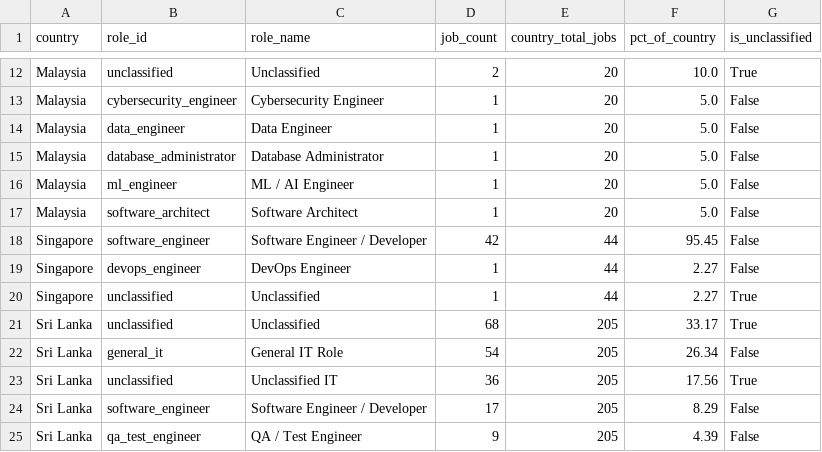
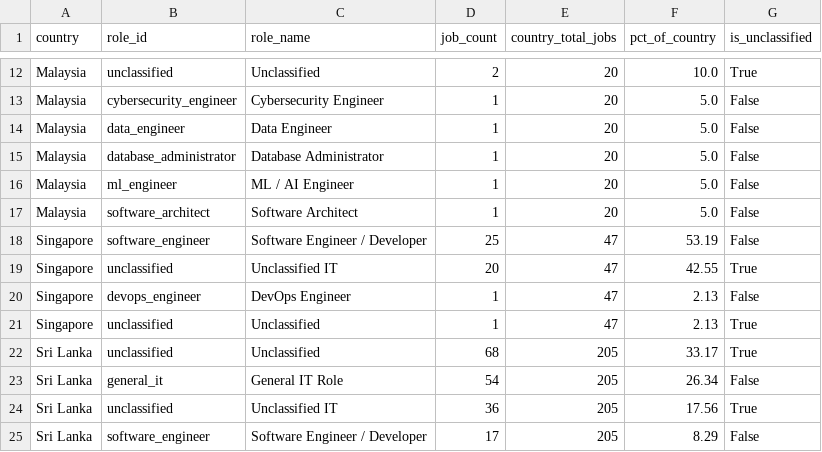
Before and after one commit to zero3nine/J26_SE_355, a CSV file: data/analysis/regional/role_distribution_by_country.csv, drawn as a sheet; only a part is shown, gaps mark what is left out; the shorter side is filled out with more unchanged rows.

```diff
--- a/data/analysis/regional/role_distribution_by_country.csv
+++ b/data/analysis/regional/role_distribution_by_country.csv
@@ -17,5 +17,6 @@ Malaysia,ml_engineer,ML / AI Engineer,1,20,5.0,False
 Malaysia,software_architect,Software Architect,1,20,5.0,False
-Singapore,software_engineer,Software Engineer / Developer,42,44,95.45,False
-Singapore,devops_engineer,DevOps Engineer,1,44,2.27,False
-Singapore,unclassified,Unclassified,1,44,2.27,True
+Singapore,software_engineer,Software Engineer / Developer,25,47,53.19,False
+Singapore,unclassified,Unclassified IT,20,47,42.55,True
+Singapore,devops_engineer,DevOps Engineer,1,47,2.13,False
+Singapore,unclassified,Unclassified,1,47,2.13,True
 Sri Lanka,unclassified,Unclassified,68,205,33.17,True
```
Also changed, not shown: data/analysis/regional/role_skill_demand_regional.csv, data/analysis/regional/salary_by_role_regional.csv, 13 other files.
